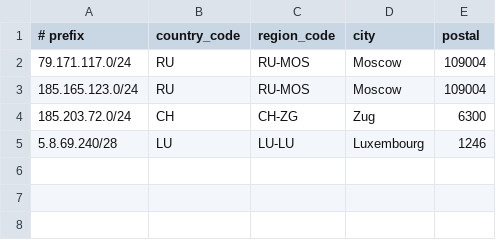
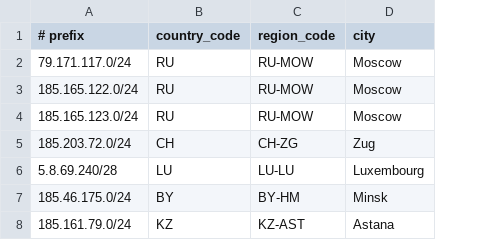
Before and after one commit to roma33rus/RIPE, a CSV file: geofeed.csv, drawn as a sheet; removed rows and columns are numbered as before the commit, all else as after; the diff names each change by its address in the sheet, - before the commit and + after, or states it on an @@ line.

Commit message:
geofeed-update-1

```diff
--- a/geofeed.csv
+++ b/geofeed.csv
-column E (postal), rows 2-5: 109004 | 109004 | 6300 | 1246
-C2 (region_code): RU-MOS
+C2 (region_code): RU-MOW
+row 3: 185.165.122.0/24 | RU | RU-MOW | Moscow
-C4 (region_code): RU-MOS
+C4 (region_code): RU-MOW
+row 7: 185.46.175.0/24 | BY | BY-HM | Minsk
+row 8: 185.161.79.0/24 | KZ | KZ-AST | Astana
```
